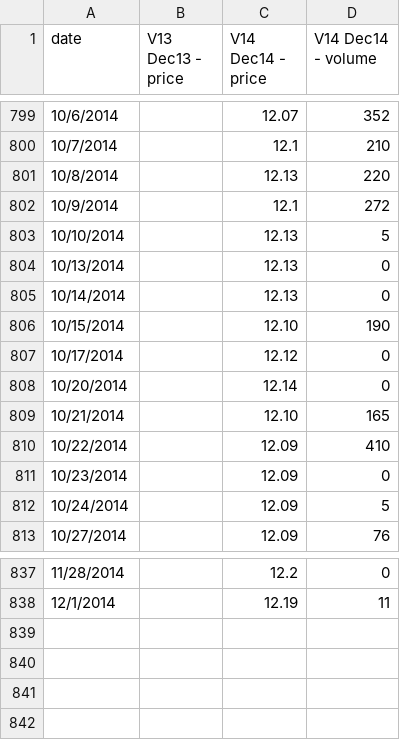
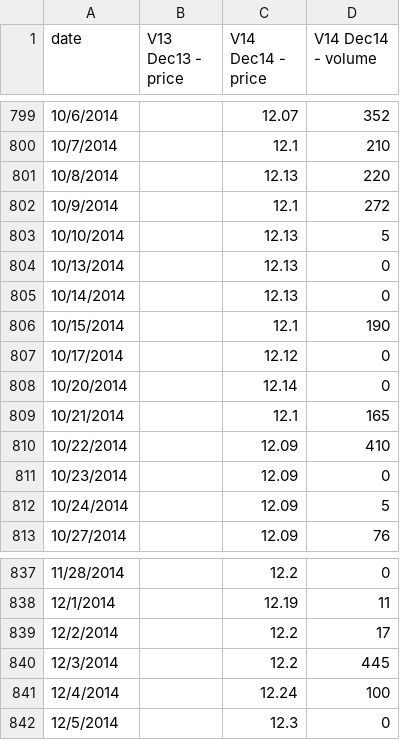
Before and after one commit to climatepolicy/dashboard, a CSV file: csv/live graphing prices and volumes.csv, drawn as a sheet; only a part is shown, gaps mark what is left out; the diff names each change by its address in the sheet, - before the commit and + after, or states it on an @@ line.

Commit message:
added 12/2-12/5 data manually

```diff
--- a/csv/live graphing prices and volumes.csv
+++ b/csv/live graphing prices and volumes.csv
-C806 (V14 Dec14 - price): 12.10
+C806 (V14 Dec14 - price): 12.1
-C809 (V14 Dec14 - price): 12.10
+C809 (V14 Dec14 - price): 12.1
+row 839: 12/2/2014 |  | 12.2 | 17
+row 840: 12/3/2014 |  | 12.2 | 445
+row 841: 12/4/2014 |  | 12.24 | 100
+row 842: 12/5/2014 |  | 12.3 | 0
```
